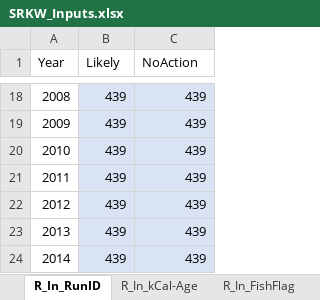
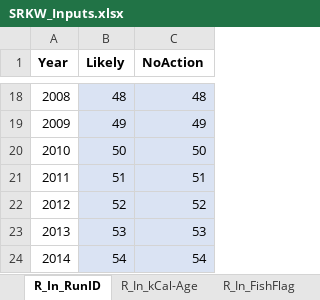
Before and after one commit to jon-carey/FRAM_R-Code, an Excel workbook: SRKW/SRKW_Inputs.xlsx, sheet R_In_RunID, drawn as a sheet; only a part is shown, gaps mark what is left out; values as stored, in another font and other column widths than the file's, no borders; the diff covers the shown part only; the diff names each change by its address in the sheet, - before the commit and + after, or states it on an @@ line.

```diff
--- a/SRKW/SRKW_Inputs.xlsx (sheet R_In_RunID)
+++ b/SRKW/SRKW_Inputs.xlsx (sheet R_In_RunID)
-A1:C1 bold: off
+A1:C1 bold: on
-B18 (Likely): 439
+B18 (Likely): 48
-C18 (NoAction): 439
+C18 (NoAction): 48
-B19 (Likely): 439
+B19 (Likely): 49
-C19 (NoAction): 439
+C19 (NoAction): 49
-B20 (Likely): 439
+B20 (Likely): 50
-C20 (NoAction): 439
+C20 (NoAction): 50
-B21 (Likely): 439
+B21 (Likely): 51
-C21 (NoAction): 439
+C21 (NoAction): 51
-B22 (Likely): 439
+B22 (Likely): 52
-C22 (NoAction): 439
+C22 (NoAction): 52
-B23 (Likely): 439
+B23 (Likely): 53
-C23 (NoAction): 439
+C23 (NoAction): 53
-B24 (Likely): 439
+B24 (Likely): 54
-C24 (NoAction): 439
+C24 (NoAction): 54
```
Also changed, not shown: 32 edited cells elsewhere in this sheet, sheet R_In_kCal-Age, sheet R_In_FishFlag, sheet Parameters, sheet StkLUT, sheet R_In_Needs, formulas that keep their value, 1 other file.
